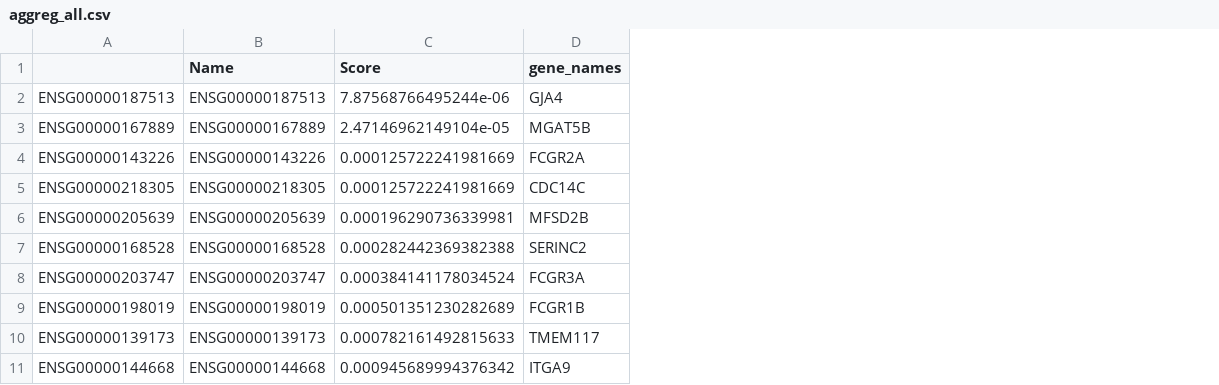
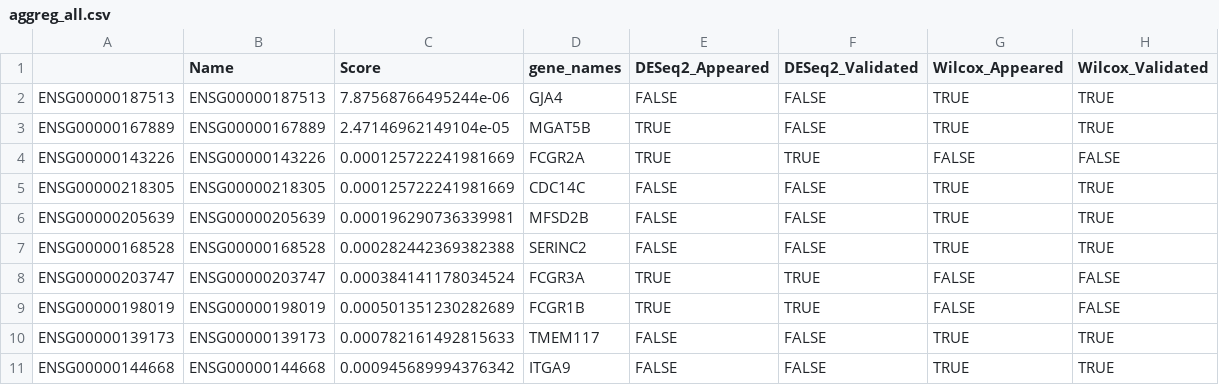
Before and after one commit to zgr2788/crossBBR_display, a CSV file: Aggregs/aggreg_all.csv, drawn as a sheet; only a part is shown; the diff names each change by its address in the sheet, - before the commit and + after, or states it on an @@ line.

```diff
--- a/Aggregs/aggreg_all.csv
+++ b/Aggregs/aggreg_all.csv
+column E (DESeq2_Appeared), rows 2-11: FALSE | TRUE | TRUE | FALSE | FALSE | FALSE | TRUE | TRUE | FALSE | FALSE
+column F (DESeq2_Validated), rows 2-11: FALSE | FALSE | TRUE | FALSE | FALSE | FALSE | TRUE | TRUE | FALSE | FALSE
+column G (Wilcox_Appeared), rows 2-11: TRUE | TRUE | FALSE | TRUE | TRUE | TRUE | FALSE | FALSE | TRUE | TRUE
+column H (Wilcox_Validated), rows 2-11: TRUE | TRUE | FALSE | TRUE | TRUE | TRUE | FALSE | FALSE | TRUE | TRUE
```
Also changed, not shown: Aggregs/aggreg_deseq2_valid.csv, Aggregs/aggreg_wilcox.csv, 5 other files.
